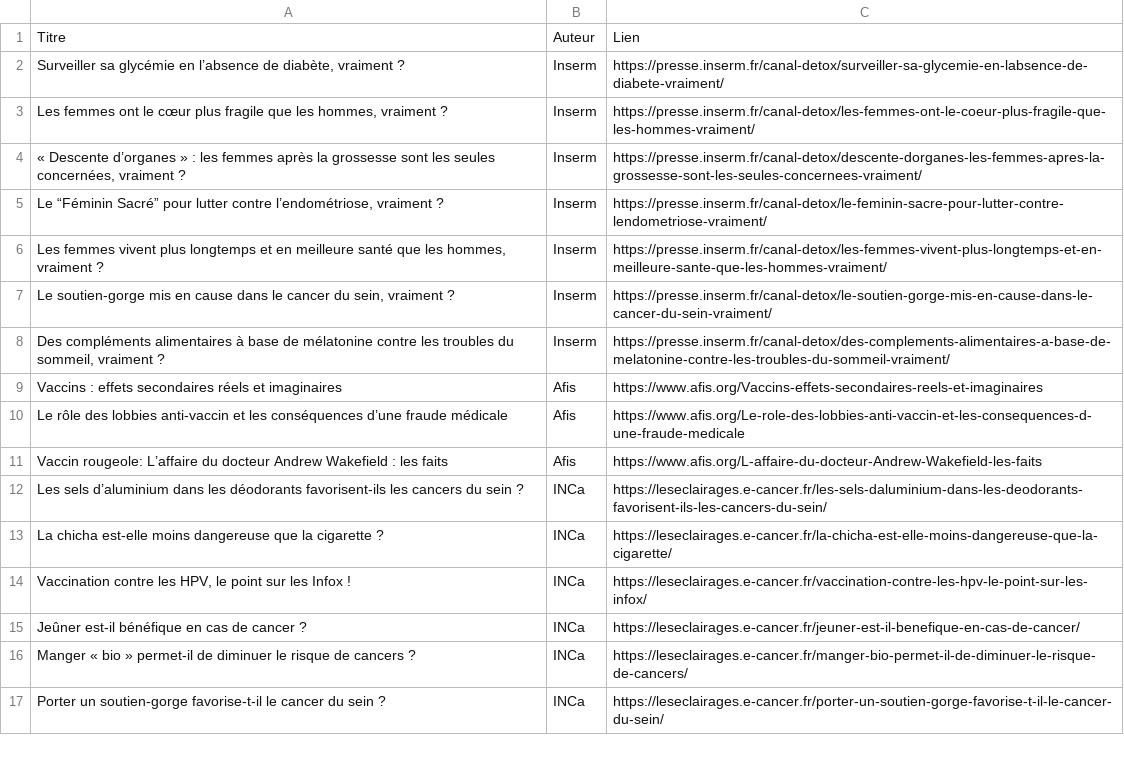
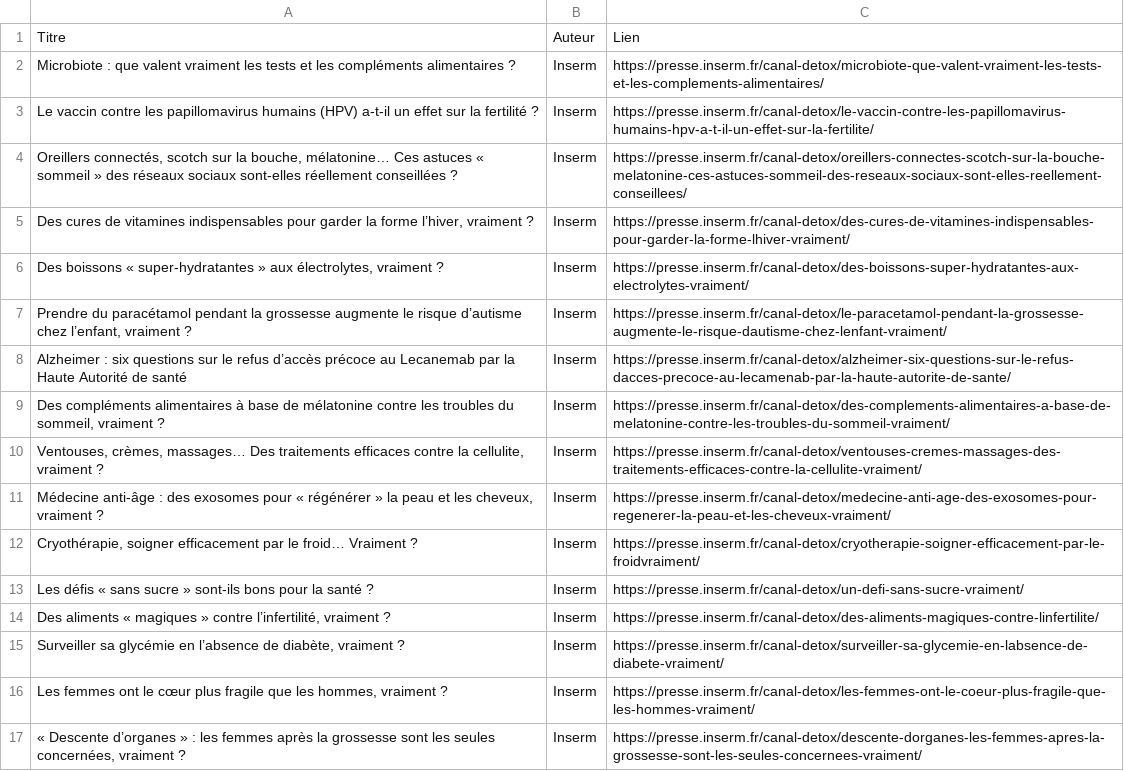
Before and after one commit to djibe/recommandations-medicales, a CSV file: assets/data/infox.csv, drawn as a sheet; only a part is shown; the shorter side is filled out with more unchanged rows.

```diff
--- a/assets/data/infox.csv
+++ b/assets/data/infox.csv
@@ -1,2 +1,15 @@
 Titre;Auteur;Lien
+Microbiote : que valent vraiment les tests et les compléments alimentaires ?;Inserm;https://presse.inserm.fr/canal-detox/microbiote-que-valent-vraiment-les-tests-et-les-complements-alimentaires/
+Le vaccin contre les papillomavirus humains (HPV) a-t-il un effet sur la fertilité ?;Inserm;https://presse.inserm.fr/canal-detox/le-vaccin-contre-les-papillomavirus-humains-hpv-a-t-il-un-effet-sur-la-fertilite/
+Oreillers connectés, scotch sur la bouche, mélatonine… Ces astuces « sommeil » des réseaux sociaux sont-elles réellement conseillées ?;Inserm;https://presse.inserm.fr/canal-detox/oreillers-connectes-scotch-sur-la-bouche-melatonine-ces-astuces-sommeil-des-reseaux-sociaux-sont-elles-reellement-conseillees/
+Des cures de vitamines indispensables pour garder la forme l’hiver, vraiment ?;Inserm;https://presse.inserm.fr/canal-detox/des-cures-de-vitamines-indispensables-pour-garder-la-forme-lhiver-vraiment/
+Des boissons « super-hydratantes » aux électrolytes, vraiment ?;Inserm;https://presse.inserm.fr/canal-detox/des-boissons-super-hydratantes-aux-electrolytes-vraiment/
+Prendre du paracétamol pendant la grossesse augmente le risque d’autisme chez l’enfant, vraiment ?;Inserm;https://presse.inserm.fr/canal-detox/le-paracetamol-pendant-la-grossesse-augmente-le-risque-dautisme-chez-lenfant-vraiment/
+Alzheimer : six questions sur le refus d’accès précoce au Lecanemab par la Haute Autorité de santé;Inserm;https://presse.inserm.fr/canal-detox/alzheimer-six-questions-sur-le-refus-dacces-precoce-au-lecamenab-par-la-haute-autorite-de-sante/
+Des compléments alimentaires à base de mélatonine contre les troubles du sommeil, vraiment ?;Inserm;https://presse.inserm.fr/canal-detox/des-complements-alimentaires-a-base-de-melatonine-contre-les-troubles-du-sommeil-vraiment/
+Ventouses, crèmes, massages… Des traitements efficaces contre la cellulite, vraiment ?;Inserm;https://presse.inserm.fr/canal-detox/ventouses-cremes-massages-des-traitements-efficaces-contre-la-cellulite-vraiment/
+Médecine anti-âge : des exosomes pour « régénérer » la peau et les cheveux, vraiment ?;Inserm;https://presse.inserm.fr/canal-detox/medecine-anti-age-des-exosomes-pour-regenerer-la-peau-et-les-cheveux-vraiment/
+Cryothérapie, soigner efficacement par le froid… Vraiment ?;Inserm;https://presse.inserm.fr/canal-detox/cryotherapie-soigner-efficacement-par-le-froidvraiment/
+Les défis « sans sucre » sont-ils bons pour la santé ?;Inserm;https://presse.inserm.fr/canal-detox/un-defi-sans-sucre-vraiment/
+Des aliments « magiques » contre l’infertilité, vraiment ?;Inserm;https://presse.inserm.fr/canal-detox/des-aliments-magiques-contre-linfertilite/
 Surveiller sa glycémie en l’absence de diabète, vraiment ?;Inserm;https://presse.inserm.fr/canal-detox/surveiller-sa-glycemie-en-labsence-de-diabete-vraiment/
```
Also changed, not shown: 5 other files.
